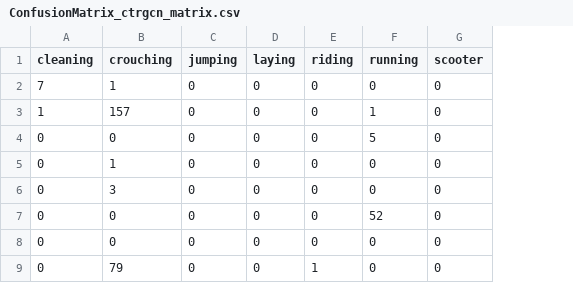
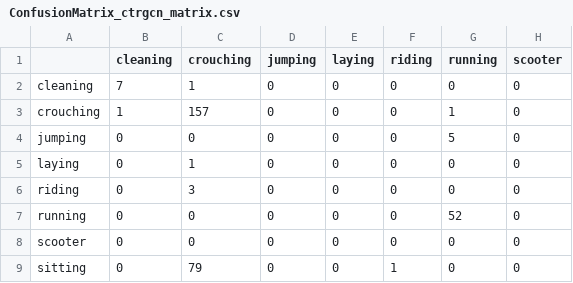
Before and after one commit to Hao-Quan/thesis_phd, a CSV file: confusion_matrix/CTR-GCN_cm/ConfusionMatrix_ctrgcn_matrix.csv, drawn as a sheet; only a part is shown; the diff names each change by its address in the sheet, - before the commit and + after, or states it on an @@ line.

Commit message:
update confusion matrix

```diff
--- a/confusion_matrix/CTR-GCN_cm/ConfusionMatrix_ctrgcn_matrix.csv
+++ b/confusion_matrix/CTR-GCN_cm/ConfusionMatrix_ctrgcn_matrix.csv
+column A, rows 2-9: cleaning | crouching | jumping | laying | riding | running | scooter | sitting
```
Also changed, not shown: 13 other files.
